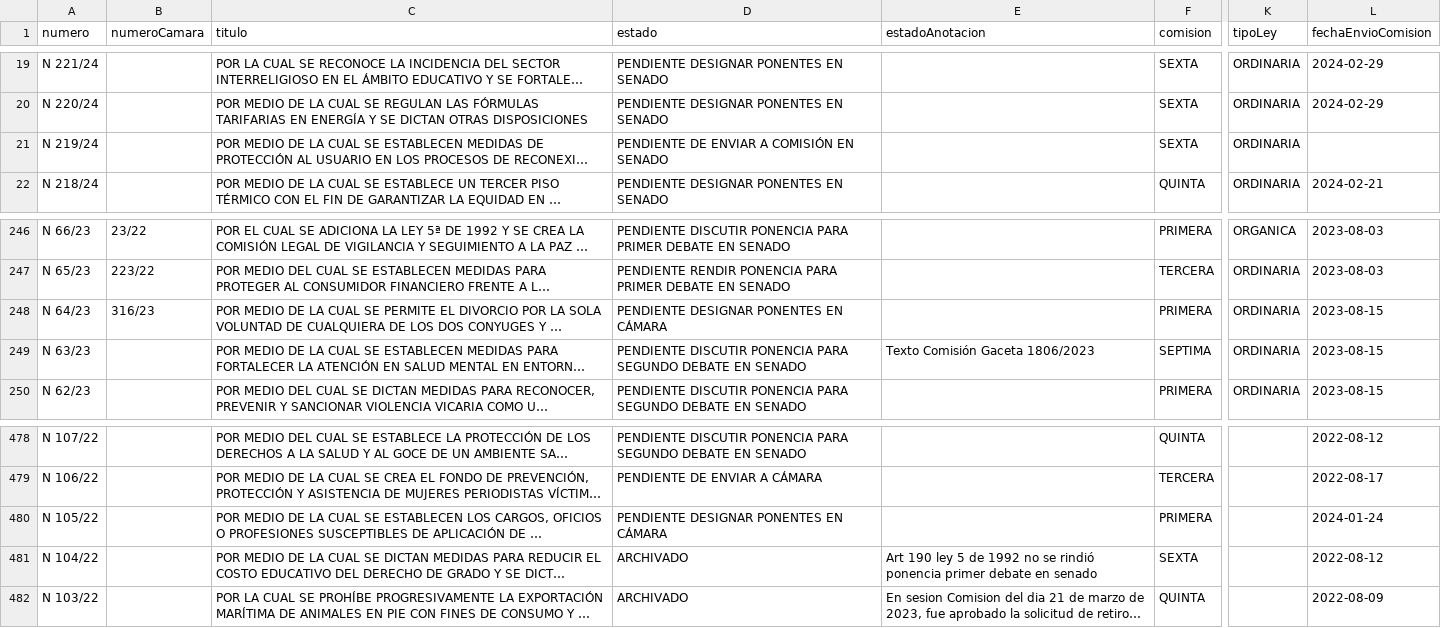
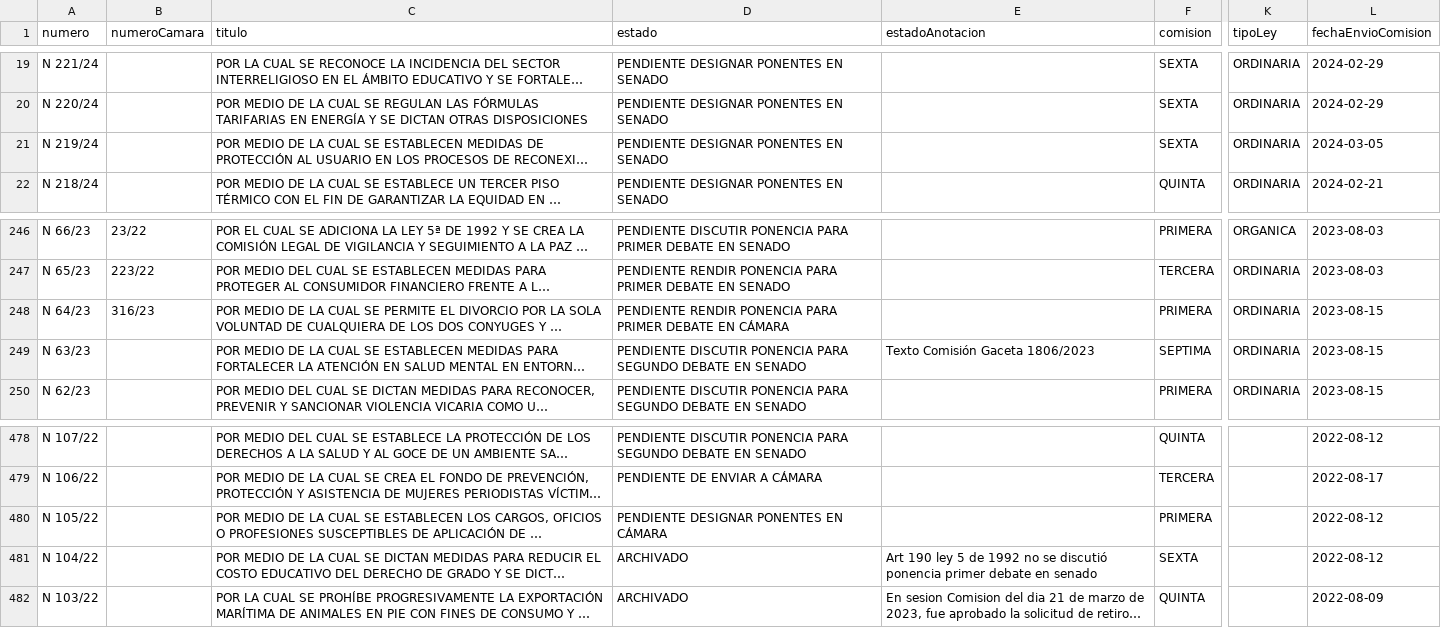
Before and after one commit to muniter/senado_crawler, a CSV file: output/data_2022-2026.csv, drawn as a sheet; only a part is shown, gaps mark what is left out; long unchanged cells end in …; the diff names each change by its address in the sheet, - before the commit and + after, or states it on an @@ line.

```diff
--- a/output/data_2022-2026.csv
+++ b/output/data_2022-2026.csv
-D21 (estado): PENDIENTE DE ENVIAR A COMISIÓN EN SENADO
+D21 (estado): PENDIENTE DESIGNAR PONENTES EN SENADO
-L21 (fechaEnvioComision): (empty)
+L21 (fechaEnvioComision): 2024-03-05
-D248 (estado): PENDIENTE DESIGNAR PONENTES EN CÁMARA
+D248 (estado): PENDIENTE RENDIR PONENCIA PARA PRIMER DEBATE EN CÁMARA
-L480 (fechaEnvioComision): 2024-01-24
+L480 (fechaEnvioComision): 2022-08-12
-E481 (estadoAnotacion): …no se rindió ponencia primer…
+E481 (estadoAnotacion): …no se discutió ponencia primer…
```
Also changed, not shown: 2 other files.
